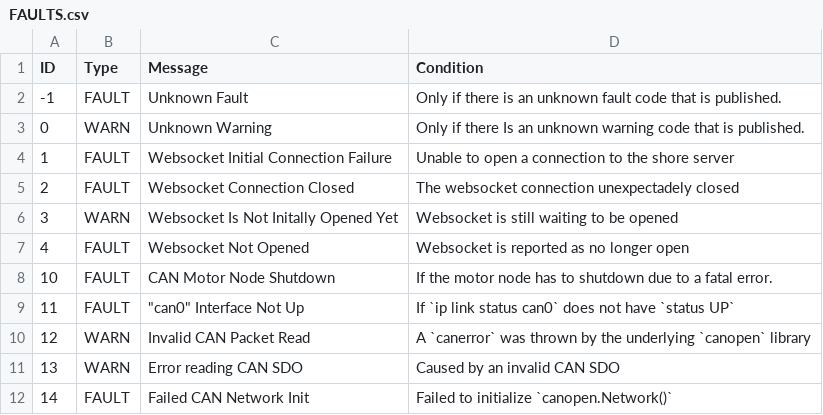
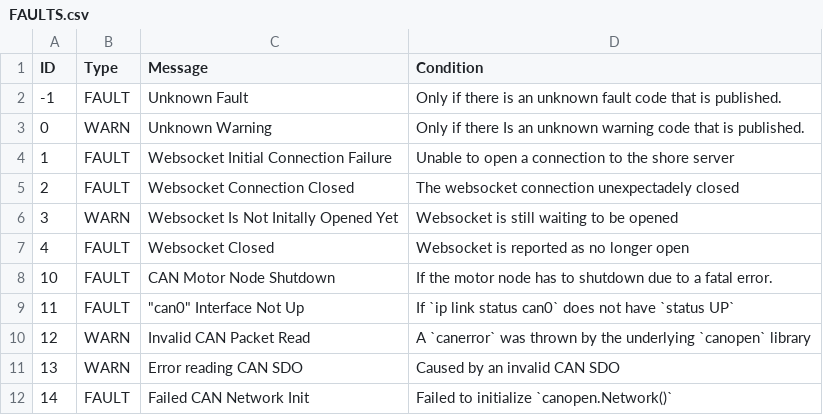
Before and after one commit to Stevens-Electric-Boatworks/Manned-Boat, a CSV file: data/FAULTS.csv, drawn as a sheet.

```diff
--- a/data/FAULTS.csv
+++ b/data/FAULTS.csv
@@ -6,3 +6,3 @@ ID,Type,Message,Condition
 3,WARN,Websocket Is Not Initally Opened Yet,Websocket is still waiting to be opened
-4,FAULT,Websocket Not Opened,Websocket is reported as no longer open
+4,FAULT,Websocket Closed,Websocket is reported as no longer open
 10,FAULT,CAN Motor Node Shutdown,If the motor node has to shutdown due to a fatal error.
```
Also changed, not shown: 1 other file.
